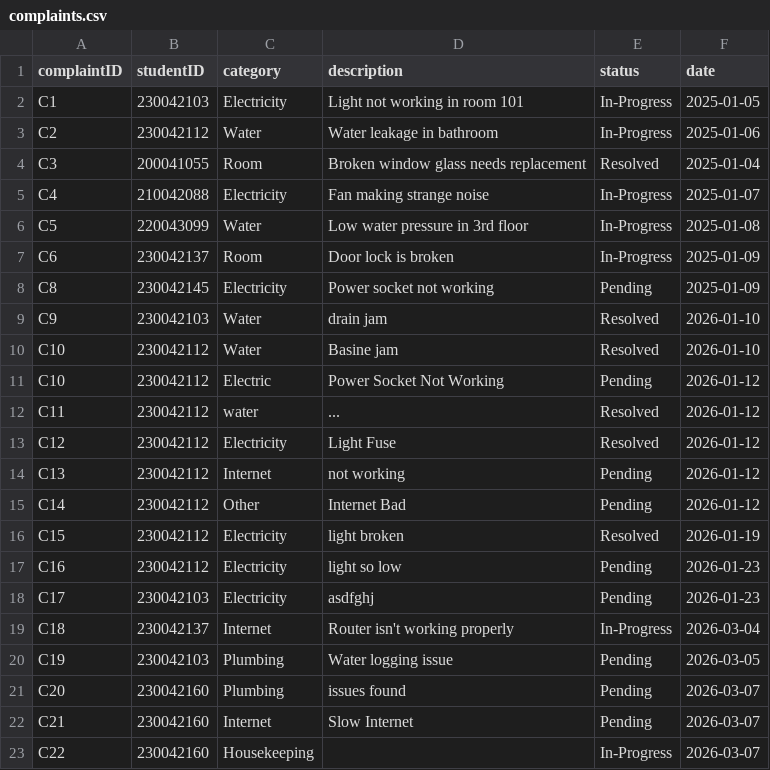
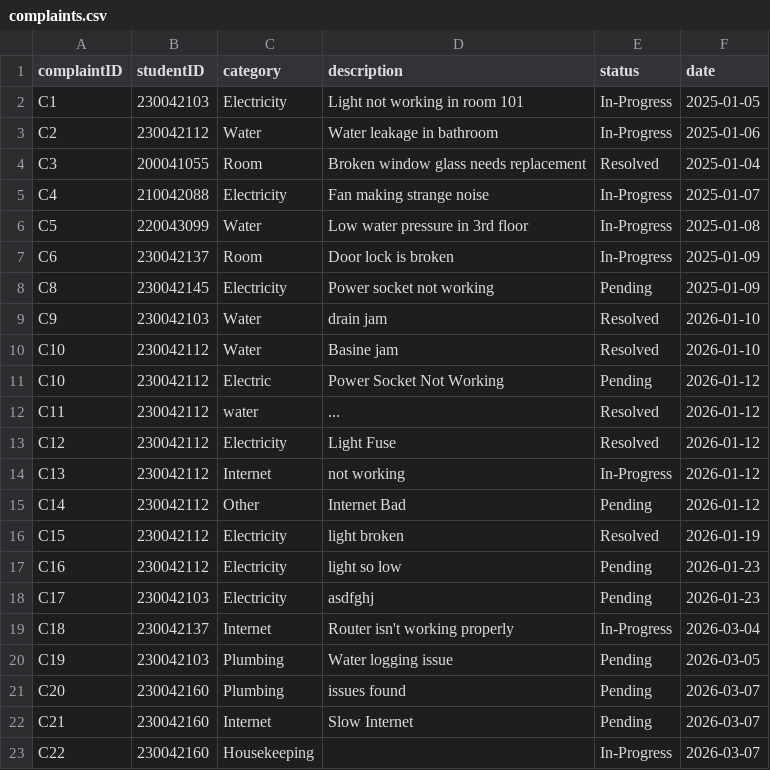
Before and after one commit to didarulshahriar37/HallVerse, a CSV file: code/data/complaints.csv, drawn as a sheet.

```diff
--- a/code/data/complaints.csv
+++ b/code/data/complaints.csv
@@ -13,3 +13,3 @@ C11,230042112,water,...,Resolved,2026-01-12
 C12,230042112,Electricity,Light Fuse,Resolved,2026-01-12
-C13,230042112,Internet,not working,Pending,2026-01-12
+C13,230042112,Internet,not working,In-Progress,2026-01-12
 C14,230042112,Other,Internet Bad,Pending,2026-01-12
```
Also changed, not shown: 5 other files.
